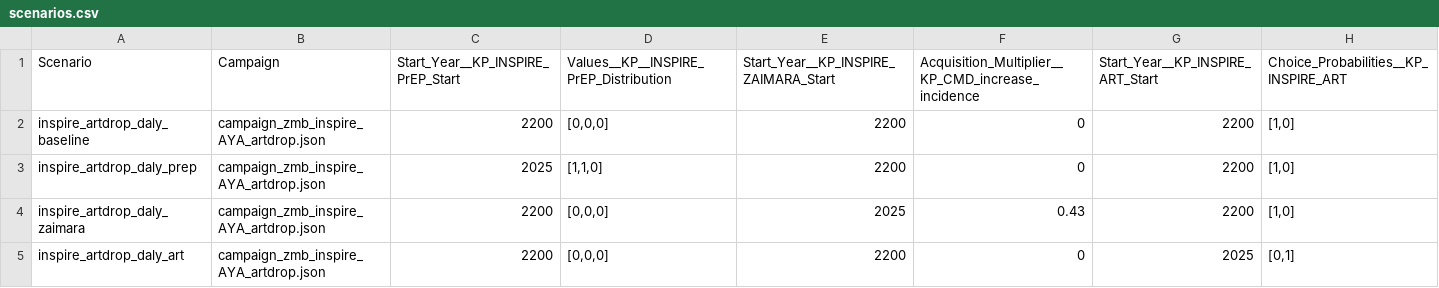
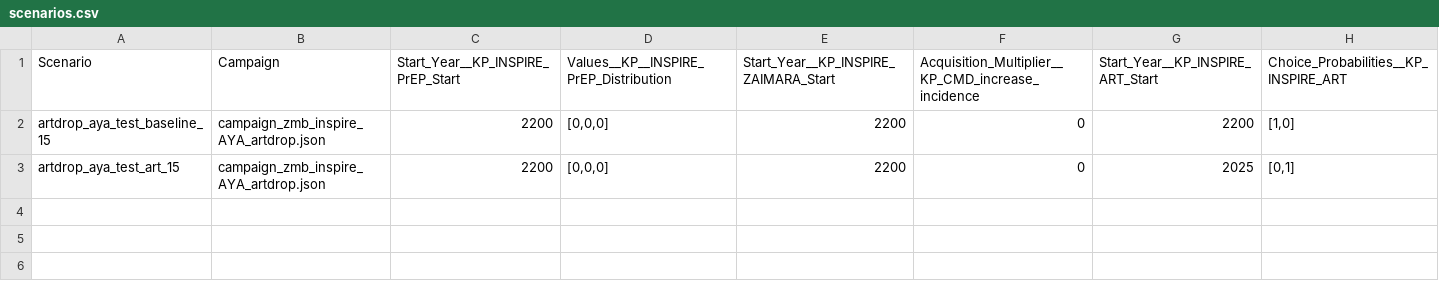
Before and after one commit to BershteynLab/INSPIRE_ZMB_Projects, a CSV file: scenarios.csv, drawn as a sheet.

```diff
--- a/scenarios.csv
+++ b/scenarios.csv
@@ -1,5 +1,3 @@
 Scenario,Campaign,Start_Year__KP_INSPIRE_PrEP_Start,Values__KP__INSPIRE_PrEP_Distribution,Start_Year__KP_INSPIRE_ZAIMARA_Start,Acquisition_Multiplier__KP_CMD_increase_incidence,Start_Year__KP_INSPIRE_ART_Start,Choice_Probabilities__KP_INSPIRE_ART
-inspire_artdrop_daly_baseline,campaign_zmb_inspire_AYA_artdrop.json,2200,"[0,0,0]",2200,0,2200,"[1,0]"
-inspire_artdrop_daly_prep,campaign_zmb_inspire_AYA_artdrop.json,2025,"[1,1,0]",2200,0,2200,"[1,0]"
-inspire_artdrop_daly_zaimara,campaign_zmb_inspire_AYA_artdrop.json,2200,"[0,0,0]",2025,0.43,2200,"[1,0]"
-inspire_artdrop_daly_art,campaign_zmb_inspire_AYA_artdrop.json,2200,"[0,0,0]",2200,0,2025,"[0,1]"
+artdrop_aya_test_baseline_15,campaign_zmb_inspire_AYA_artdrop.json,2200,"[0,0,0]",2200,0,2200,"[1,0]"
+artdrop_aya_test_art_15,campaign_zmb_inspire_AYA_artdrop.json,2200,"[0,0,0]",2200,0,2025,"[0,1]"
```
Also changed, not shown: 6 other files.
